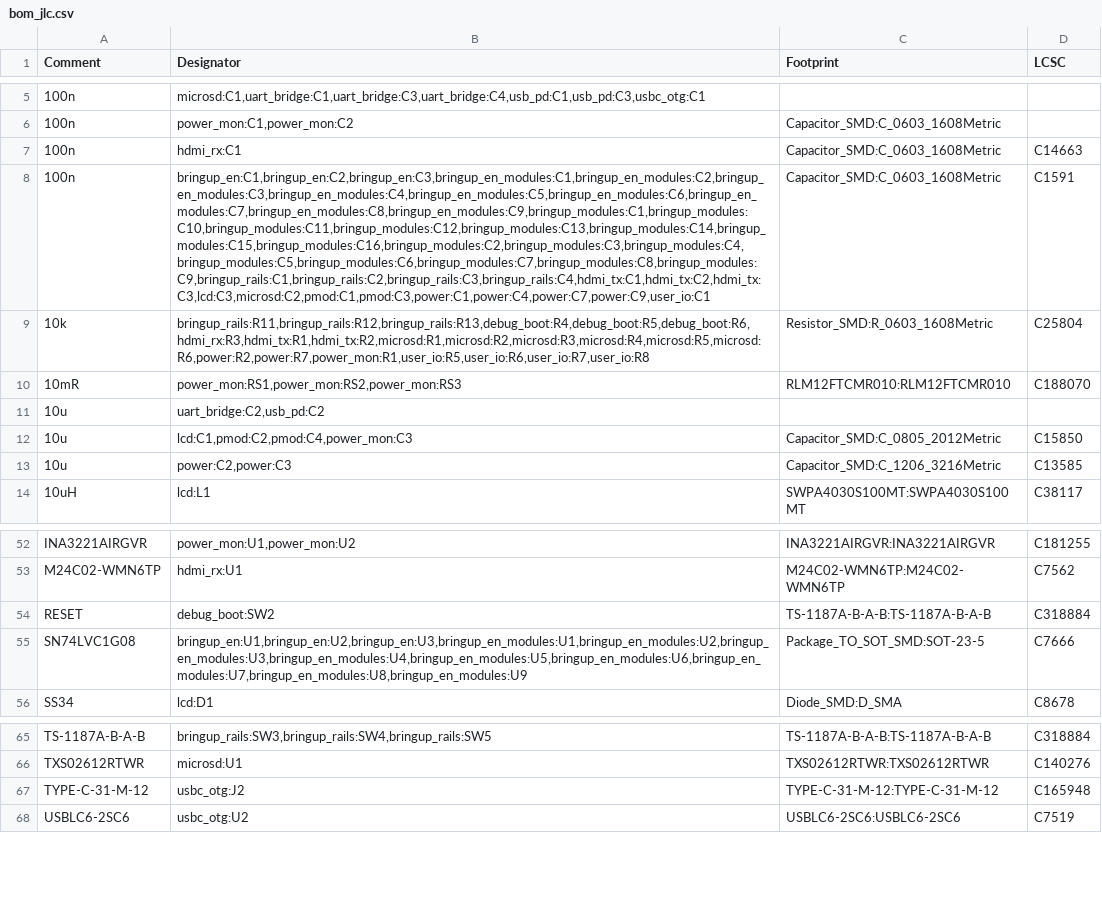
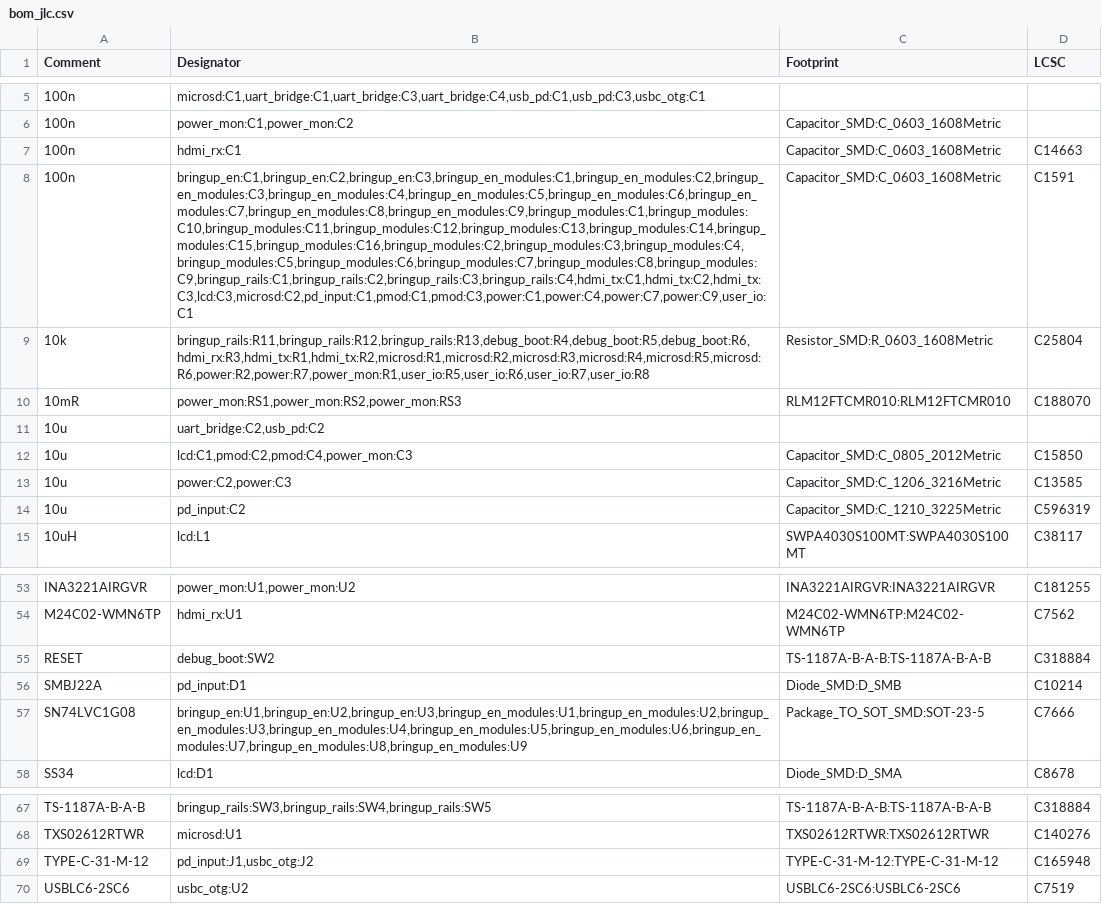
Before and after one commit to NicholasAntoniadesEngineer/Zynq-SoM, a CSV file: carrier/manufacturing/bom_jlc.csv, drawn as a sheet; only a part is shown, gaps mark what is left out; addresses are those after the commit; the diff names each change by its address in the sheet, - before the commit and + after, or states it on an @@ line.

```diff
--- a/carrier/manufacturing/bom_jlc.csv
+++ b/carrier/manufacturing/bom_jlc.csv
-B8 (Designator): bringup_en:C1,bringup_en:C2,bringup_en:C3,bringup_en_modules:C1,bringup_en_modules:C2,bringup_en_modules:C3,bringup_en_modules:C4,bringup_en_modules:C5,bringup_en_modules:C6,bringup_en_modules:C7,bringup_en_modules:C8,bringup_en_modules:C9,bringup_modules:C1,bringup_modules:C10,bringup_modules:C11,bringup_modules:C12,bringup_modules:C13,bringup_modules:C14,bringup_modules:C15,bringup_modules:C16,bringup_modules:C2,bringup_modules:C3,bringup_modules:C4,bringup_modules:C5,bringup_modules:C6,bringup_modules:C7,bringup_modules:C8,bringup_modules:C9,bringup_rails:C1,bringup_rails:C2,bringup_rails:C3,bringup_rails:C4,hdmi_tx:C1,hdmi_tx:C2,hdmi_tx:C3,lcd:C3,microsd:C2,pmod:C1,pmod:C3,power:C1,power:C4,power:C7,power:C9,user_io:C1
+B8 (Designator): bringup_en:C1,bringup_en:C2,bringup_en:C3,bringup_en_modules:C1,bringup_en_modules:C2,bringup_en_modules:C3,bringup_en_modules:C4,bringup_en_modules:C5,bringup_en_modules:C6,bringup_en_modules:C7,bringup_en_modules:C8,bringup_en_modules:C9,bringup_modules:C1,bringup_modules:C10,bringup_modules:C11,bringup_modules:C12,bringup_modules:C13,bringup_modules:C14,bringup_modules:C15,bringup_modules:C16,bringup_modules:C2,bringup_modules:C3,bringup_modules:C4,bringup_modules:C5,bringup_modules:C6,bringup_modules:C7,bringup_modules:C8,bringup_modules:C9,bringup_rails:C1,bringup_rails:C2,bringup_rails:C3,bringup_rails:C4,hdmi_tx:C1,hdmi_tx:C2,hdmi_tx:C3,lcd:C3,microsd:C2,pd_input:C1,pmod:C1,pmod:C3,power:C1,power:C4,power:C7,power:C9,user_io:C1
+row 14: 10u | pd_input:C2 | Capacitor_SMD:C_1210_3225Metric | C596319
+row 56: SMBJ22A | pd_input:D1 | Diode_SMD:D_SMB | C10214
-B69 (Designator): usbc_otg:J2
+B69 (Designator): pd_input:J1,usbc_otg:J2
```
Also changed, not shown: carrier/manufacturing/layout_constraints.csv, 50 other files.
